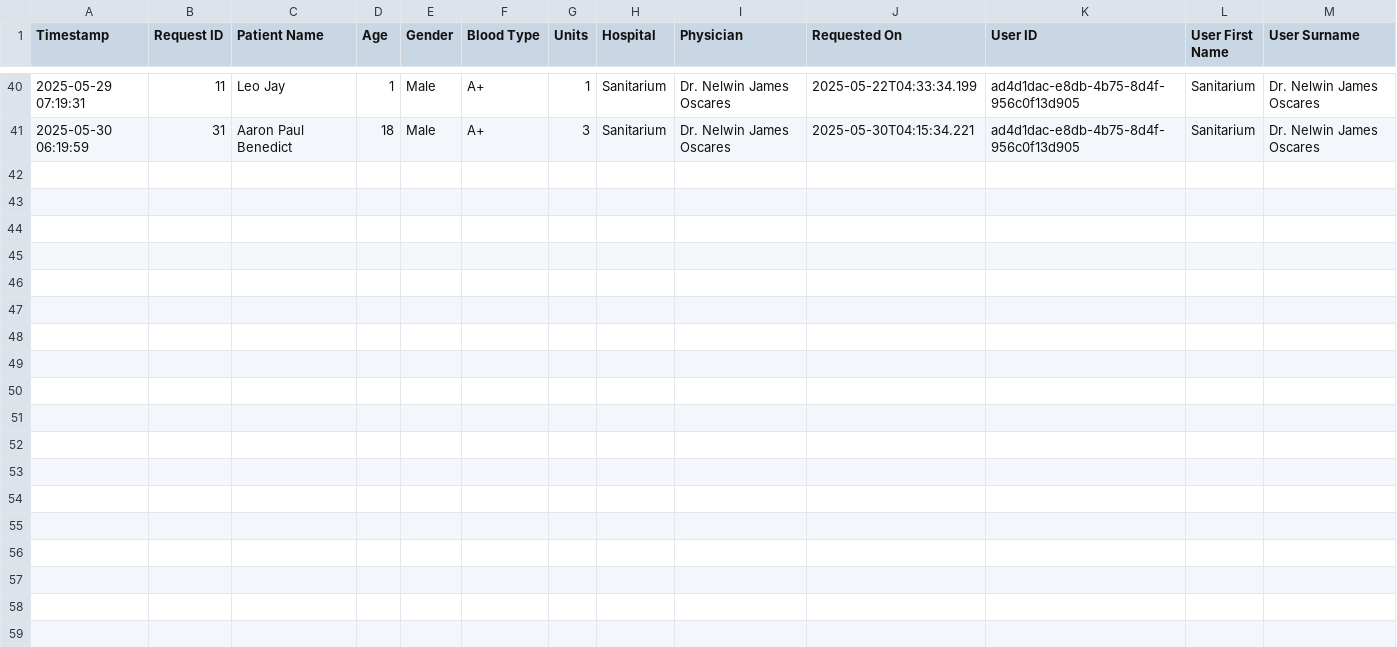
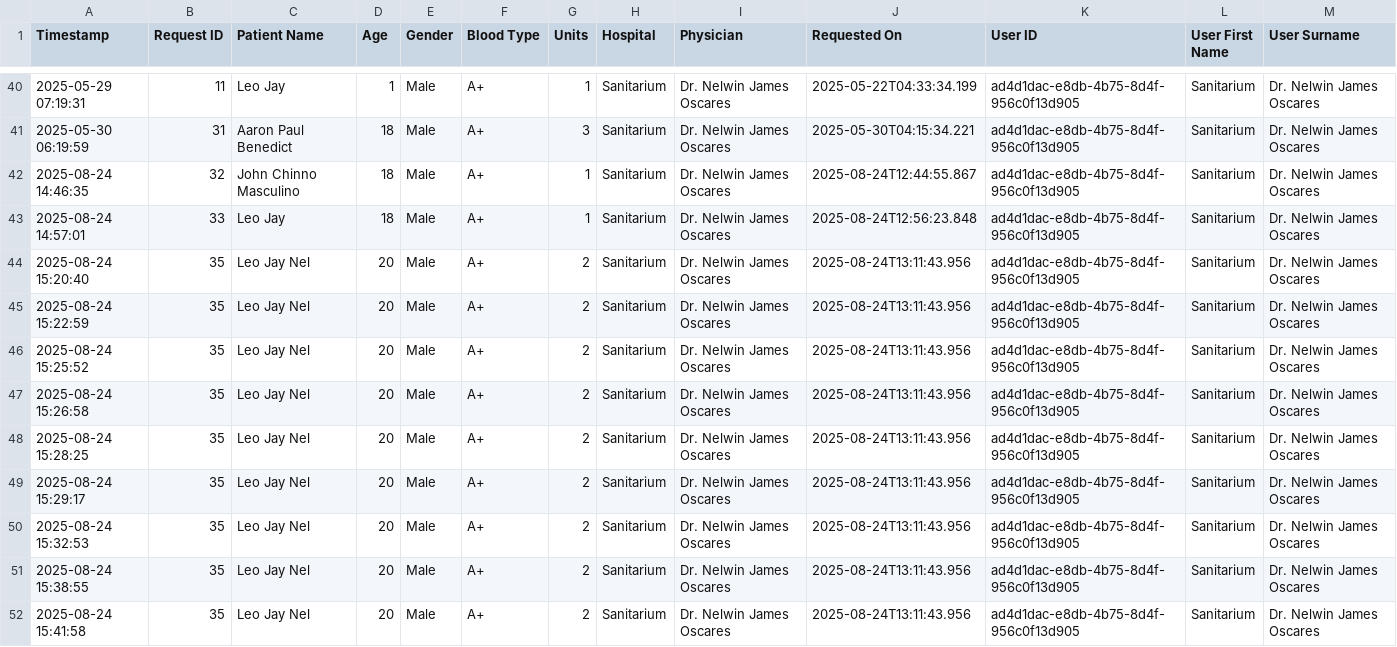
Before and after one commit to Aaron1231231233123/RED-CROSS-THESIS, a CSV file: public/Dashboards/print_history.csv, drawn as a sheet; only a part is shown, gaps mark what is left out.

```diff
--- a/public/Dashboards/print_history.csv
+++ b/public/Dashboards/print_history.csv
@@ -41 +41,12 @@ Timestamp,"Request ID","Patient Name",Age,Gender,"Blood Type",Units,Hospital,Phy
 "2025-05-30 06:19:59",31,"Aaron Paul Benedict",18,Male,A+,3,Sanitarium,"Dr. Nelwin James Oscares",2025-05-30T04:15:34.221,ad4d1dac-e8db-4b75-8d4f-956c0f13d905,Sanitarium,"Dr. Nelwin James Oscares"
+"2025-08-24 14:46:35",32,"John Chinno Masculino",18,Male,A+,1,Sanitarium,"Dr. Nelwin James Oscares",2025-08-24T12:44:55.867,ad4d1dac-e8db-4b75-8d4f-956c0f13d905,Sanitarium,"Dr. Nelwin James Oscares"
+"2025-08-24 14:57:01",33,"Leo Jay",18,Male,A+,1,Sanitarium,"Dr. Nelwin James Oscares",2025-08-24T12:56:23.848,ad4d1dac-e8db-4b75-8d4f-956c0f13d905,Sanitarium,"Dr. Nelwin James Oscares"
+"2025-08-24 15:20:40",35,"Leo Jay Nel",20,Male,A+,2,Sanitarium,"Dr. Nelwin James Oscares",2025-08-24T13:11:43.956,ad4d1dac-e8db-4b75-8d4f-956c0f13d905,Sanitarium,"Dr. Nelwin James Oscares"
+"2025-08-24 15:22:59",35,"Leo Jay Nel",20,Male,A+,2,Sanitarium,"Dr. Nelwin James Oscares",2025-08-24T13:11:43.956,ad4d1dac-e8db-4b75-8d4f-956c0f13d905,Sanitarium,"Dr. Nelwin James Oscares"
+"2025-08-24 15:25:52",35,"Leo Jay Nel",20,Male,A+,2,Sanitarium,"Dr. Nelwin James Oscares",2025-08-24T13:11:43.956,ad4d1dac-e8db-4b75-8d4f-956c0f13d905,Sanitarium,"Dr. Nelwin James Oscares"
+"2025-08-24 15:26:58",35,"Leo Jay Nel",20,Male,A+,2,Sanitarium,"Dr. Nelwin James Oscares",2025-08-24T13:11:43.956,ad4d1dac-e8db-4b75-8d4f-956c0f13d905,Sanitarium,"Dr. Nelwin James Oscares"
+"2025-08-24 15:28:25",35,"Leo Jay Nel",20,Male,A+,2,Sanitarium,"Dr. Nelwin James Oscares",2025-08-24T13:11:43.956,ad4d1dac-e8db-4b75-8d4f-956c0f13d905,Sanitarium,"Dr. Nelwin James Oscares"
+"2025-08-24 15:29:17",35,"Leo Jay Nel",20,Male,A+,2,Sanitarium,"Dr. Nelwin James Oscares",2025-08-24T13:11:43.956,ad4d1dac-e8db-4b75-8d4f-956c0f13d905,Sanitarium,"Dr. Nelwin James Oscares"
+"2025-08-24 15:32:53",35,"Leo Jay Nel",20,Male,A+,2,Sanitarium,"Dr. Nelwin James Oscares",2025-08-24T13:11:43.956,ad4d1dac-e8db-4b75-8d4f-956c0f13d905,Sanitarium,"Dr. Nelwin James Oscares"
+"2025-08-24 15:38:55",35,"Leo Jay Nel",20,Male,A+,2,Sanitarium,"Dr. Nelwin James Oscares",2025-08-24T13:11:43.956,ad4d1dac-e8db-4b75-8d4f-956c0f13d905,Sanitarium,"Dr. Nelwin James Oscares"
+"2025-08-24 15:41:58",35,"Leo Jay Nel",20,Male,A+,2,Sanitarium,"Dr. Nelwin James Oscares",2025-08-24T13:11:43.956,ad4d1dac-e8db-4b75-8d4f-956c0f13d905,Sanitarium,"Dr. Nelwin James Oscares"
```
Also changed, not shown: 8 other files.
